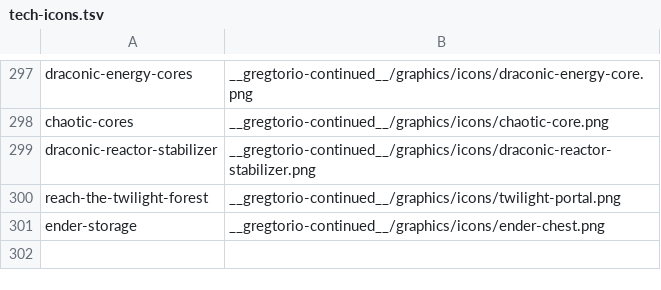
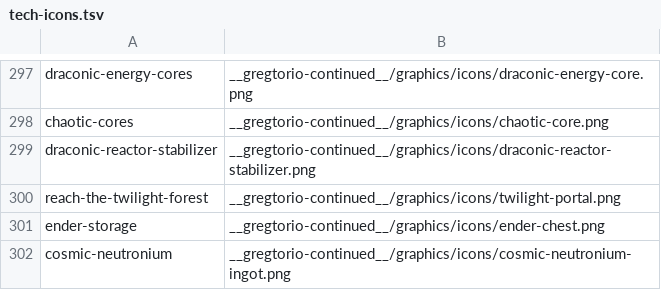
Before and after one commit to Rykon00/Gregtorio, a TSV file: tools/tech-icons.tsv, drawn as a sheet; only a part is shown, gaps mark what is left out.

```diff
--- a/tools/tech-icons.tsv
+++ b/tools/tech-icons.tsv
@@ -301 +301,2 @@ reach-the-twilight-forest	__gregtorio-continued__/graphics/icons/twilight-portal
 ender-storage	__gregtorio-continued__/graphics/icons/ender-chest.png
+cosmic-neutronium	__gregtorio-continued__/graphics/icons/cosmic-neutronium-ingot.png
```
Also changed, not shown: 11 other files.
